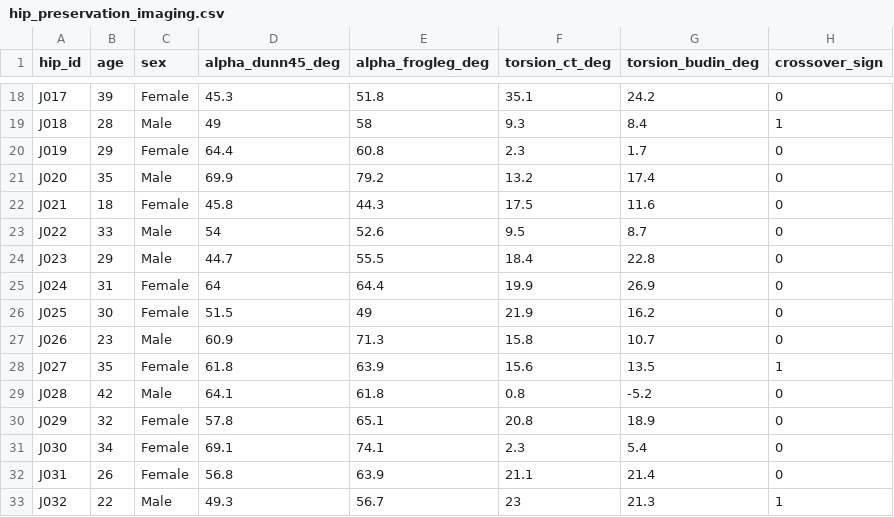
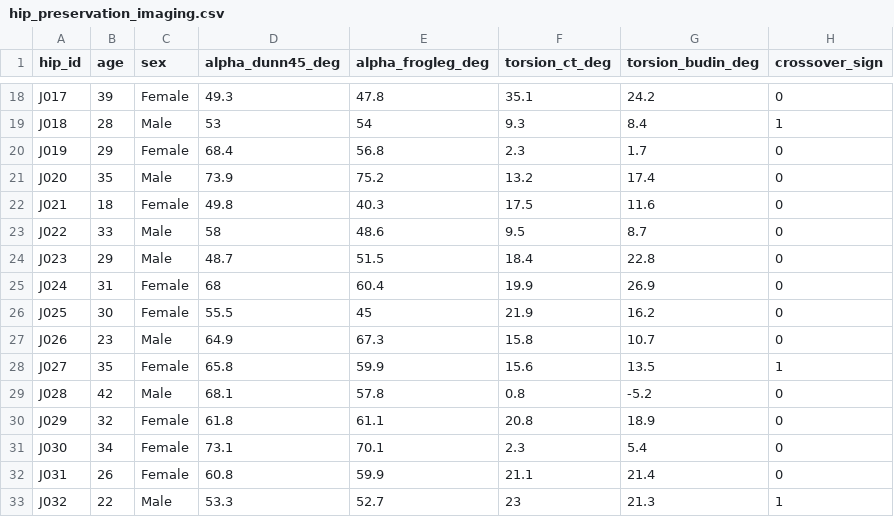
Before and after one commit to hfr-ortho/stats-formation, a CSV file: data/hip_preservation_imaging.csv, drawn as a sheet; only a part is shown, gaps mark what is left out; the diff covers the shown part only; the diff names each change by its address in the sheet, - before the commit and + after, or states it on an @@ line.

```diff
--- a/data/hip_preservation_imaging.csv
+++ b/data/hip_preservation_imaging.csv
-D18 (alpha_dunn45_deg): 45.3
+D18 (alpha_dunn45_deg): 49.3
-E18 (alpha_frogleg_deg): 51.8
+E18 (alpha_frogleg_deg): 47.8
-D19 (alpha_dunn45_deg): 49
+D19 (alpha_dunn45_deg): 53
-E19 (alpha_frogleg_deg): 58
+E19 (alpha_frogleg_deg): 54
-D20 (alpha_dunn45_deg): 64.4
+D20 (alpha_dunn45_deg): 68.4
-E20 (alpha_frogleg_deg): 60.8
+E20 (alpha_frogleg_deg): 56.8
-D21 (alpha_dunn45_deg): 69.9
+D21 (alpha_dunn45_deg): 73.9
-E21 (alpha_frogleg_deg): 79.2
+E21 (alpha_frogleg_deg): 75.2
-D22 (alpha_dunn45_deg): 45.8
+D22 (alpha_dunn45_deg): 49.8
-E22 (alpha_frogleg_deg): 44.3
+E22 (alpha_frogleg_deg): 40.3
-D23 (alpha_dunn45_deg): 54
+D23 (alpha_dunn45_deg): 58
-E23 (alpha_frogleg_deg): 52.6
+E23 (alpha_frogleg_deg): 48.6
-D24 (alpha_dunn45_deg): 44.7
+D24 (alpha_dunn45_deg): 48.7
-E24 (alpha_frogleg_deg): 55.5
+E24 (alpha_frogleg_deg): 51.5
-D25 (alpha_dunn45_deg): 64
+D25 (alpha_dunn45_deg): 68
-E25 (alpha_frogleg_deg): 64.4
+E25 (alpha_frogleg_deg): 60.4
-D26 (alpha_dunn45_deg): 51.5
+D26 (alpha_dunn45_deg): 55.5
-E26 (alpha_frogleg_deg): 49
+E26 (alpha_frogleg_deg): 45
-D27 (alpha_dunn45_deg): 60.9
+D27 (alpha_dunn45_deg): 64.9
-E27 (alpha_frogleg_deg): 71.3
+E27 (alpha_frogleg_deg): 67.3
-D28 (alpha_dunn45_deg): 61.8
+D28 (alpha_dunn45_deg): 65.8
-E28 (alpha_frogleg_deg): 63.9
+E28 (alpha_frogleg_deg): 59.9
-D29 (alpha_dunn45_deg): 64.1
+D29 (alpha_dunn45_deg): 68.1
-E29 (alpha_frogleg_deg): 61.8
+E29 (alpha_frogleg_deg): 57.8
-D30 (alpha_dunn45_deg): 57.8
+D30 (alpha_dunn45_deg): 61.8
-E30 (alpha_frogleg_deg): 65.1
+E30 (alpha_frogleg_deg): 61.1
-D31 (alpha_dunn45_deg): 69.1
+D31 (alpha_dunn45_deg): 73.1
-E31 (alpha_frogleg_deg): 74.1
+E31 (alpha_frogleg_deg): 70.1
-D32 (alpha_dunn45_deg): 56.8
+D32 (alpha_dunn45_deg): 60.8
-E32 (alpha_frogleg_deg): 63.9
+E32 (alpha_frogleg_deg): 59.9
-D33 (alpha_dunn45_deg): 49.3
+D33 (alpha_dunn45_deg): 53.3
-E33 (alpha_frogleg_deg): 56.7
+E33 (alpha_frogleg_deg): 52.7
```
Also changed, not shown: 128 edited cells elsewhere in this file, data/codebooks/hip_preservation_imaging.csv, 5 other files.
